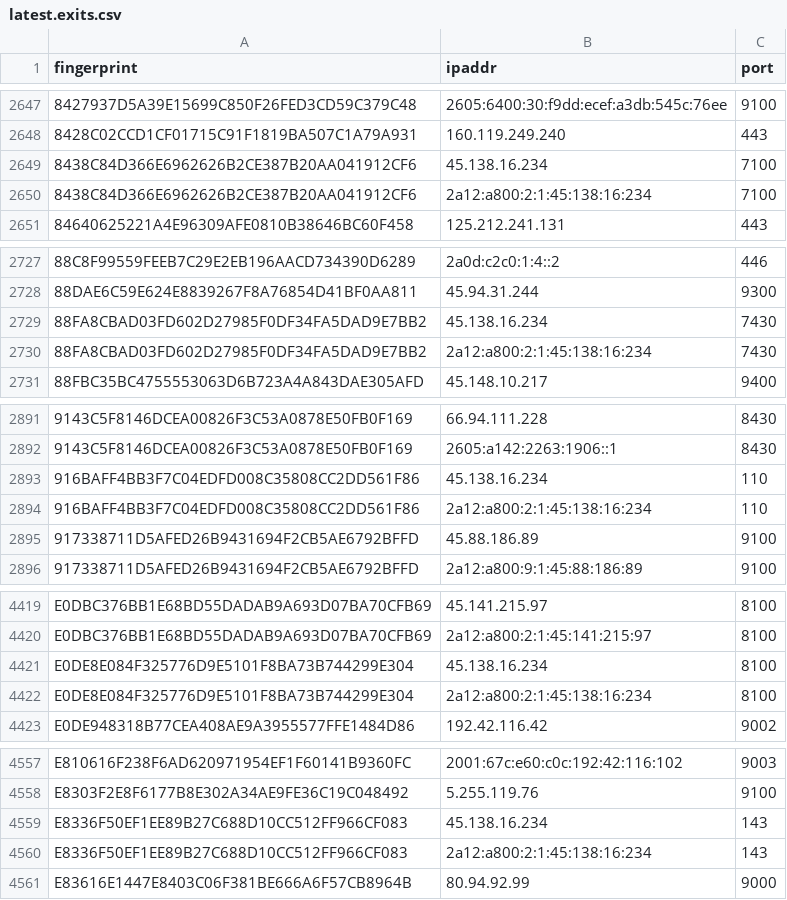
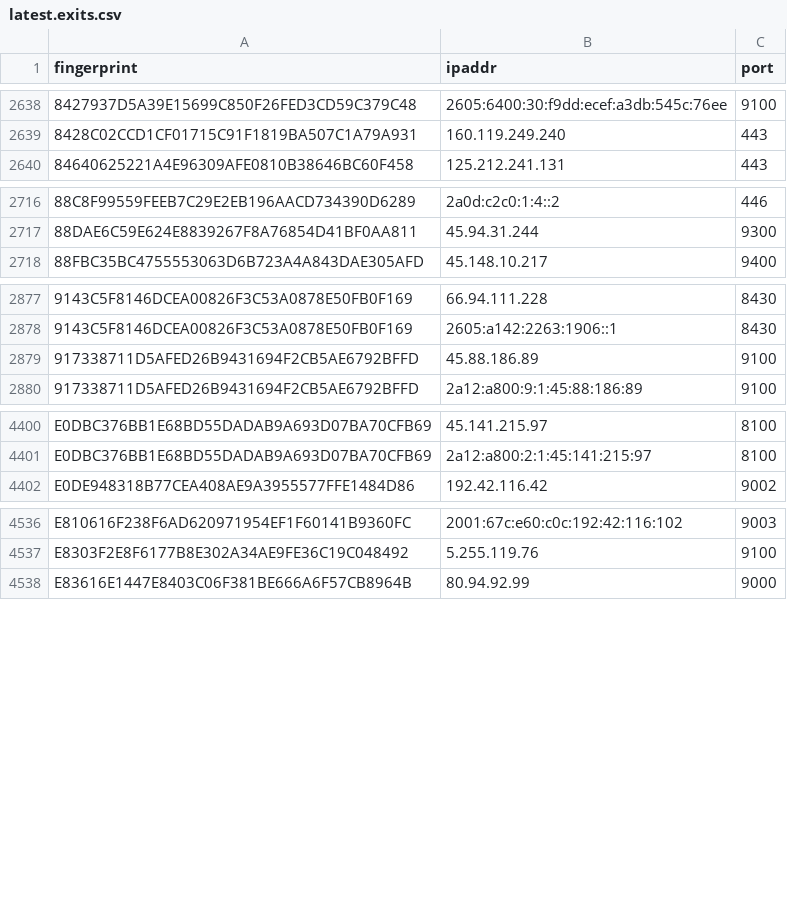
Before and after one commit to ling0x/tor-nodes, a CSV file: latest.exits.csv, drawn as a sheet; only a part is shown, gaps mark what is left out; removed rows and columns are numbered as before the commit, all else as after; the diff covers the shown part only; the diff names each change by its address in the sheet, - before the commit and + after, or states it on an @@ line.

```diff
--- a/latest.exits.csv
+++ b/latest.exits.csv
-row 2649: 8438C84D366E6962626B2CE387B20AA041912CF6 | 45.138.16.234 | 7100
-row 2650: 8438C84D366E6962626B2CE387B20AA041912CF6 | 2a12:a800:2:1:45:138:16:234 | 7100
-row 2729: 88FA8CBAD03FD602D27985F0DF34FA5DAD9E7BB2 | 45.138.16.234 | 7430
-row 2730: 88FA8CBAD03FD602D27985F0DF34FA5DAD9E7BB2 | 2a12:a800:2:1:45:138:16:234 | 7430
-row 2893: 916BAFF4BB3F7C04EDFD008C35808CC2DD561F86 | 45.138.16.234 | 110
-row 2894: 916BAFF4BB3F7C04EDFD008C35808CC2DD561F86 | 2a12:a800:2:1:45:138:16:234 | 110
-row 4421: E0DE8E084F325776D9E5101F8BA73B744299E304 | 45.138.16.234 | 8100
-row 4422: E0DE8E084F325776D9E5101F8BA73B744299E304 | 2a12:a800:2:1:45:138:16:234 | 8100
-row 4559: E8336F50EF1EE89B27C688D10CC512FF966CF083 | 45.138.16.234 | 143
-row 4560: E8336F50EF1EE89B27C688D10CC512FF966CF083 | 2a12:a800:2:1:45:138:16:234 | 143
```
Also changed, not shown: 8 added rows, 21 removed rows and 2 edited cells elsewhere in this file, latest.all.csv, latest.guards.csv.
